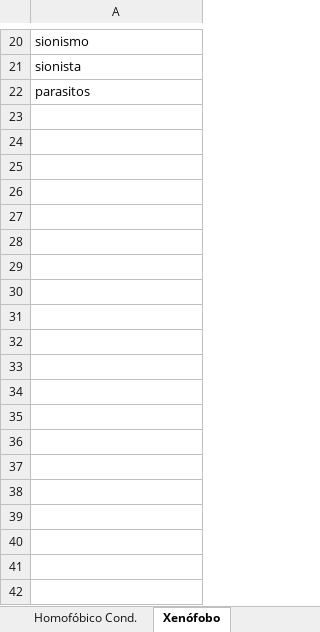
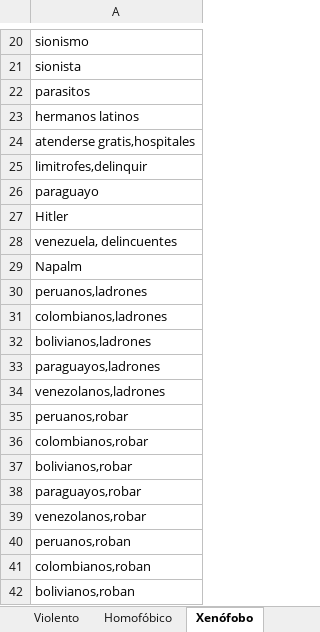
Before and after one commit to pbagedelli/analisis-comentarios, an Excel workbook: temp/Biblioteca Términos.xlsx, sheet Xenófobo, drawn as a sheet; only a part is shown, gaps mark what is left out; values as stored, in another font and other column widths than the file's, no borders; the diff covers the shown part only; the diff names each change by its address in the sheet, - before the commit and + after, or states it on an @@ line.

```diff
--- a/temp/Biblioteca Términos.xlsx (sheet Xenófobo)
+++ b/temp/Biblioteca Términos.xlsx (sheet Xenófobo)
-sheet tab: Homofóbico Cond.
+row 23: hermanos latinos
+row 24: atenderse gratis,hospitales
+row 25: limitrofes,delinquir
+row 26: paraguayo
+row 27: Hitler
+row 28: venezuela, delincuentes
+row 29: Napalm
+row 30: peruanos,ladrones
+row 31: colombianos,ladrones
+row 32: bolivianos,ladrones
+row 33: paraguayos,ladrones
+row 34: venezolanos,ladrones
+row 35: peruanos,robar
+row 36: colombianos,robar
+row 37: bolivianos,robar
+row 38: paraguayos,robar
+row 39: venezolanos,robar
+row 40: peruanos,roban
+row 41: colombianos,roban
+row 42: bolivianos,roban
```
Also changed, not shown: 17 added rows elsewhere in this sheet, sheet Homofóbico, sheet Misoginos, sheet Violento, sheet Racista, sheet Sobre Periodistas, sheet Ideológico, other sheet tabs, 11 other files.
